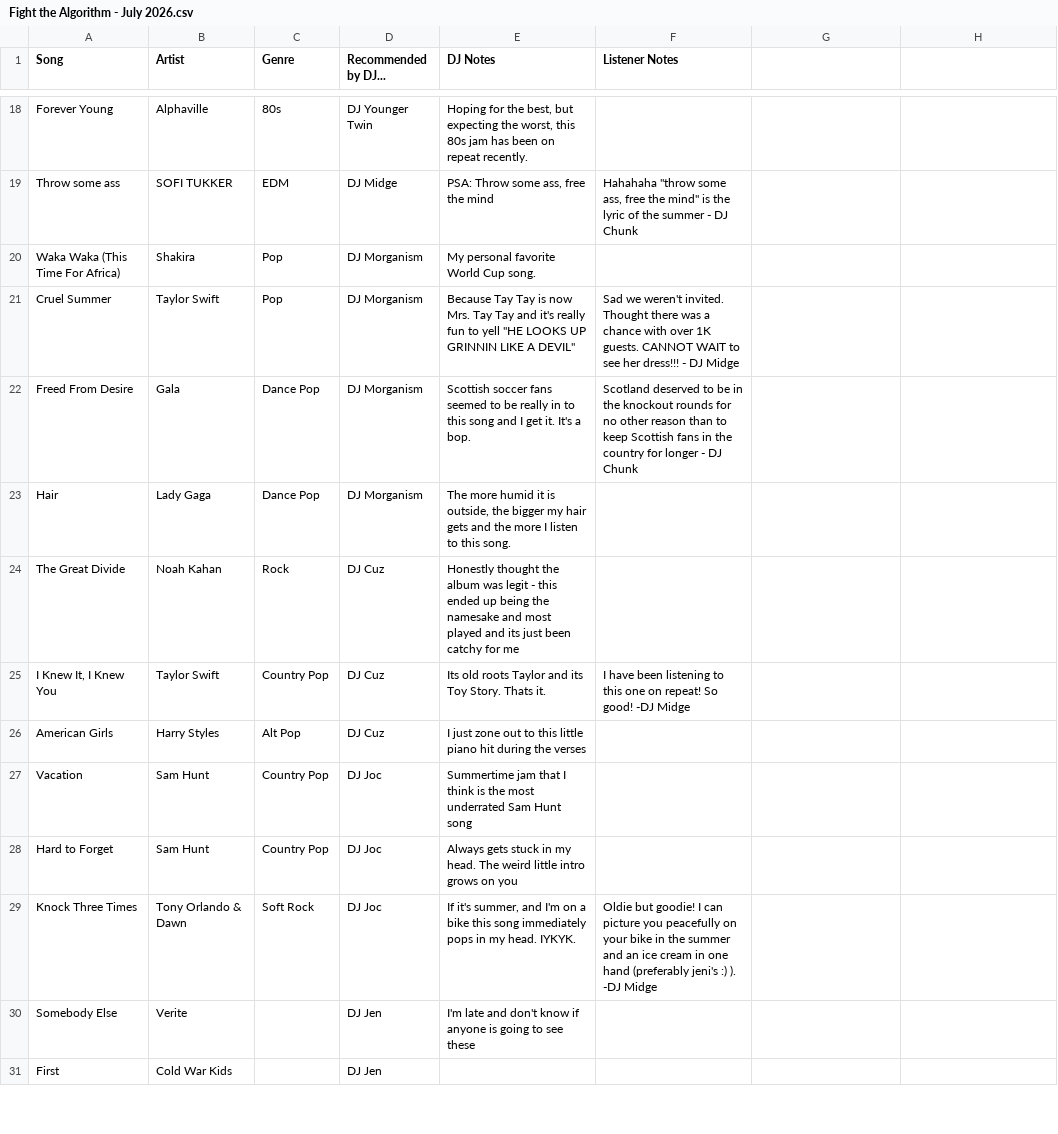
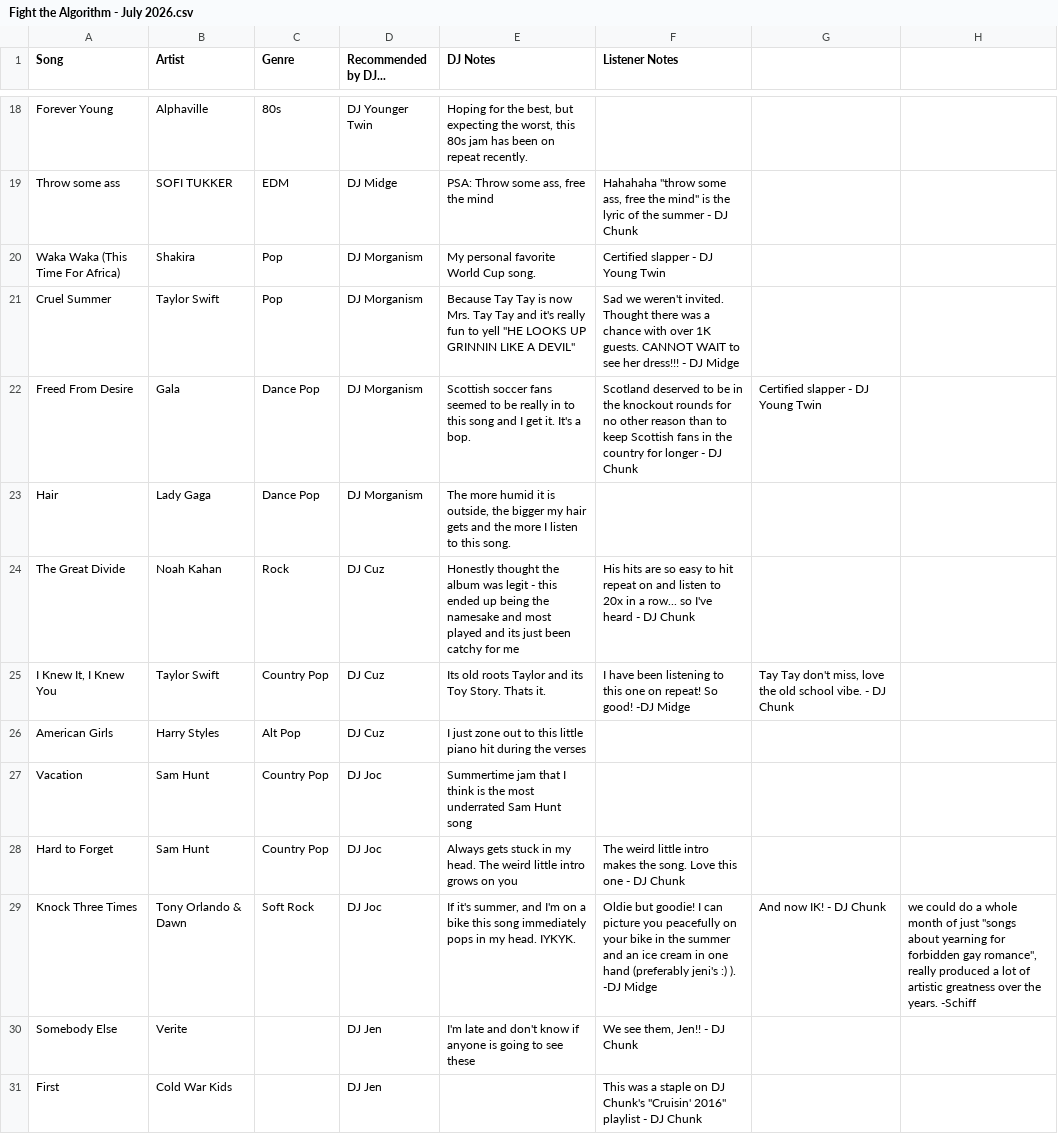
Before and after one commit to mickey-hudson/fight-the-algorithm, a CSV file: legacy-data/Fight the Algorithm - July 2026.csv, drawn as a sheet; only a part is shown, gaps mark what is left out; the diff covers the shown part only.

```diff
--- a/legacy-data/Fight the Algorithm - July 2026.csv
+++ b/legacy-data/Fight the Algorithm - July 2026.csv
@@ -20 +20 @@ Throw some ass,SOFI TUKKER,EDM,DJ Midge,"PSA: Throw some ass, free the mind","Ha
-Waka Waka (This Time For Africa),Shakira,Pop,DJ Morganism,My personal favorite World Cup song. ,
+Waka Waka (This Time For Africa),Shakira,Pop,DJ Morganism,My personal favorite World Cup song. ,Certified slapper - DJ Young Twin,,
@@ -22 +22 @@ Cruel Summer,Taylor Swift,Pop,DJ Morganism,"Because Tay Tay is now Mrs. Tay Tay
-Freed From Desire,Gala,Dance Pop,DJ Morganism,Scottish soccer fans seemed to be really in to this song and I get it. It's a bop. ,Scotland deserved to be in the knockout rounds for no other reason than to keep Scottish fans in the country for longer - DJ Chunk
+Freed From Desire,Gala,Dance Pop,DJ Morganism,Scottish soccer fans seemed to be really in to this song and I get it. It's a bop. ,Scotland deserved to be in the knockout rounds for no other reason than to keep Scottish fans in the country for longer - DJ Chunk,Certified slapper - DJ Young Twin,
@@ -24,2 +24,2 @@ Hair,Lady Gaga,Dance Pop,DJ Morganism,"The more humid it is outside, the bigger
-The Great Divide,Noah Kahan,Rock,DJ Cuz,Honestly thought the album was legit - this ended up being the namesake and most played and its just been catchy for me,
-"I Knew It, I Knew You",Taylor Swift,Country Pop,DJ Cuz,Its old roots Taylor and its Toy Story. Thats it.,I have been listening to this one on repeat! So good! -DJ Midge
+The Great Divide,Noah Kahan,Rock,DJ Cuz,Honestly thought the album was legit - this ended up being the namesake and most played and its just been catchy for me,His hits are so easy to hit repeat on and listen to 20x in a row... so I've heard - DJ Chunk,,
+"I Knew It, I Knew You",Taylor Swift,Country Pop,DJ Cuz,Its old roots Taylor and its Toy Story. Thats it.,I have been listening to this one on repeat! So good! -DJ Midge,"Tay Tay don't miss, love the old school vibe. - DJ Chunk",
@@ -28,4 +28,4 @@ Vacation,Sam Hunt,Country Pop,DJ Joc,Summertime jam that I think is the most und
-Hard to Forget,Sam Hunt,Country Pop,DJ Joc,Always gets stuck in my head. The weird little intro grows on you,
-Knock Three Times,Tony Orlando & Dawn,Soft Rock,DJ Joc,"If it's summer, and I'm on a bike this song immediately pops in my head. IYKYK.",Oldie but goodie! I can picture you peacefully on your bike in the summer and an ice cream in one hand (preferably jeni's :) ). -DJ Midge
-Somebody Else,Verite,,DJ Jen,I'm late and don't know if anyone is going to see these,
-First,Cold War Kids,,DJ Jen,,
+Hard to Forget,Sam Hunt,Country Pop,DJ Joc,Always gets stuck in my head. The weird little intro grows on you,The weird little intro makes the song. Love this one - DJ Chunk,,
+Knock Three Times,Tony Orlando & Dawn,Soft Rock,DJ Joc,"If it's summer, and I'm on a bike this song immediately pops in my head. IYKYK.",Oldie but goodie! I can picture you peacefully on your bike in the summer and an ice cream in one hand (preferably jeni's :) ). -DJ Midge,And now IK! - DJ Chunk,"we could do a whole month of just ""songs about yearning for forbidden gay romance"", really produced a lot of artistic greatness over the years. -Schiff"
+Somebody Else,Verite,,DJ Jen,I'm late and don't know if anyone is going to see these,"We see them, Jen!! - DJ Chunk",,
+First,Cold War Kids,,DJ Jen,,"This was a staple on DJ Chunk's ""Cruisin' 2016"" playlist - DJ Chunk",,
```
Also changed, not shown: 10 added rows and 3 edited cells elsewhere in this file, 2 other files.
